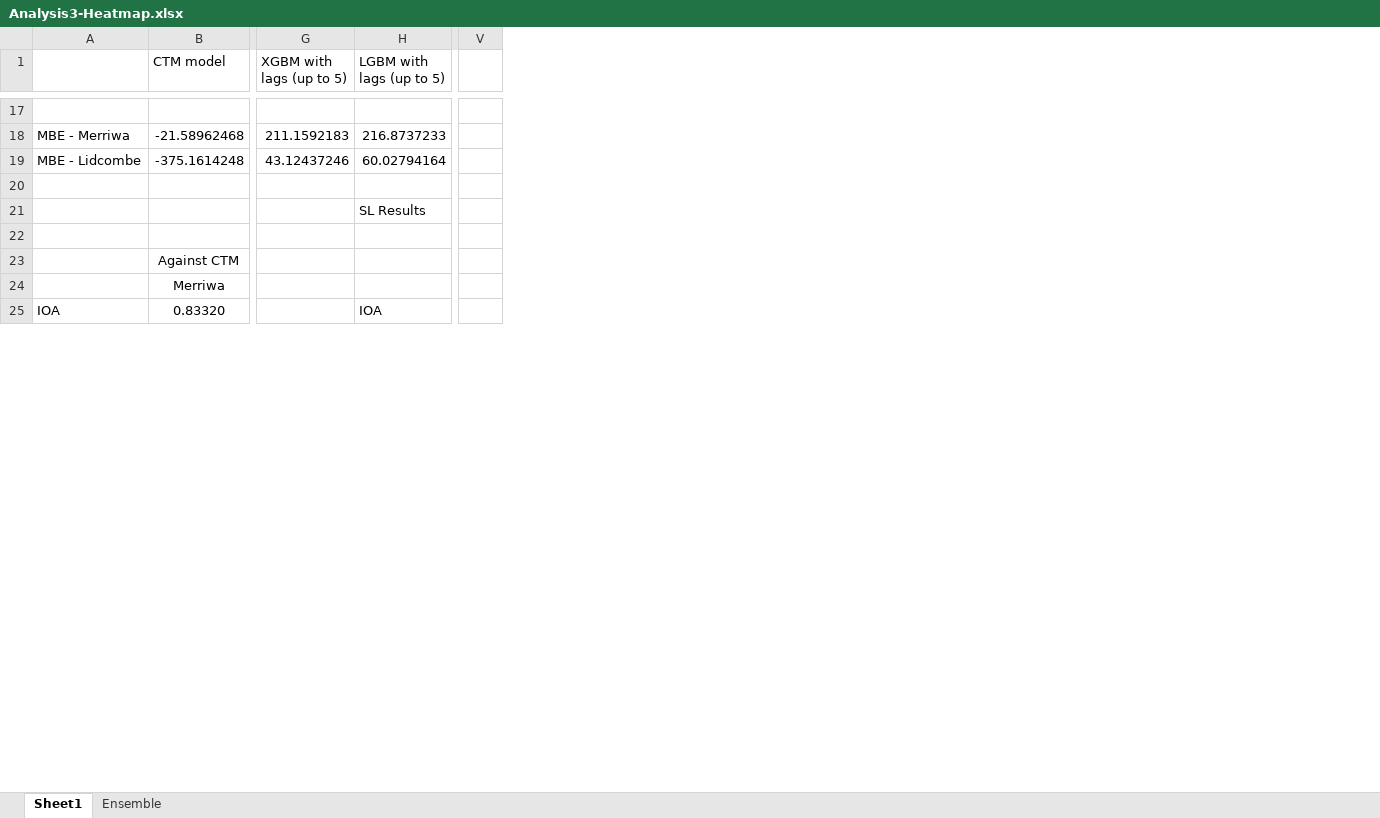
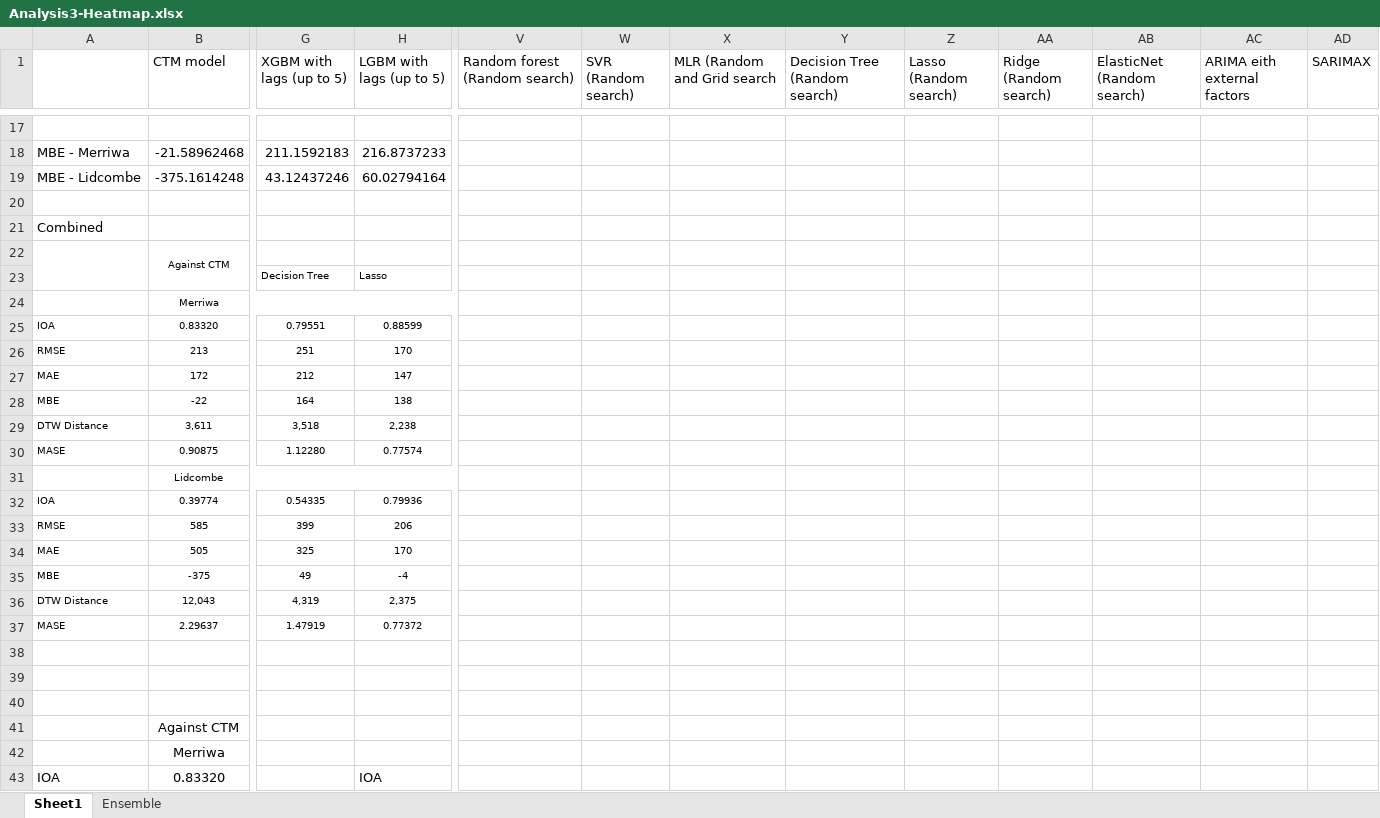
Before and after one commit to LlahsivK/group-18, an Excel workbook: Analysis3-Heatmap.xlsx, sheet Sheet1, drawn as a sheet; only a part is shown, gaps mark what is left out; values as stored, in another font and other column widths than the file's, no borders; conditional formats not drawn; removed rows and columns are numbered as before the commit, all else as after; rows hold the shown columns only; the diff covers the shown part only; the diff names each change by its address in the sheet, - before the commit and + after, or states it on an @@ line.

Commit message:
Add files via upload
Final with all results incorporated

```diff
--- a/Analysis3-Heatmap.xlsx (sheet Sheet1)
+++ b/Analysis3-Heatmap.xlsx (sheet Sheet1)
-column V, empty
+column V (Random forest (Random search)), empty
+column W (SVR (Random search)), empty
+column X (MLR (Random and Grid search), empty
+column Y (Decision Tree (Random search)), empty
+column Z (Lasso (Random search)), empty
+column AA (Ridge (Random search)), empty
+column AB (ElasticNet (Random search)), empty
+column AC (ARIMA eith external factors), empty
+column AD (SARIMAX), empty
+row 21: Combined
+row 22:  | Against CTM
+row 23:  |  | Decision Tree | Lasso
+row 24:  | Merriwa
+row 25: IOA | 0.83320 | 0.79551 | 0.88599
+row 26: RMSE | 213 | 251 | 170
+row 27: MAE | 172 | 212 | 147
+row 28: MBE | -22 | 164 | 138
+row 29: DTW Distance | 3,611 | 3,518 | 2,238
+row 30: MASE | 0.90875 | 1.12280 | 0.77574
+row 31:  | Lidcombe
+row 32: IOA | 0.39774 | 0.54335 | 0.79936
+row 33: RMSE | 585 | 399 | 206
+row 34: MAE | 505 | 325 | 170
+row 35: MBE | -375 | 49 | -4
+row 36: DTW Distance | 12,043 | 4,319 | 2,375
+row 37: MASE | 2.29637 | 1.47919 | 0.77372
-H38 (LGBM with lags (up to 5)): SL Results
+H38 (LGBM with lags (up to 5)): (empty)
+row 39: (empty)
```
Also changed, not shown: 17 added rows elsewhere in this sheet.
